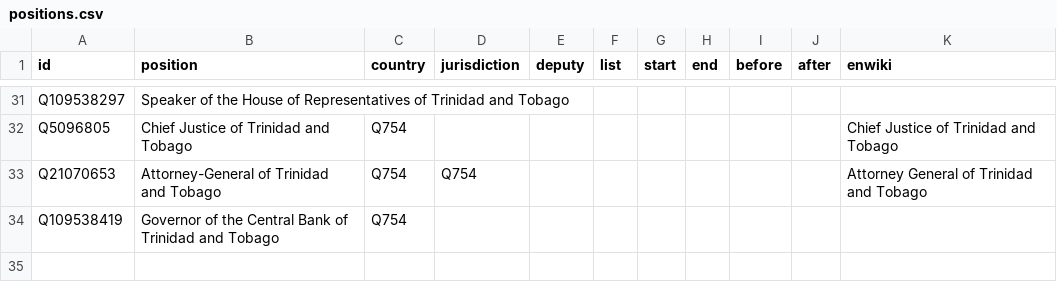
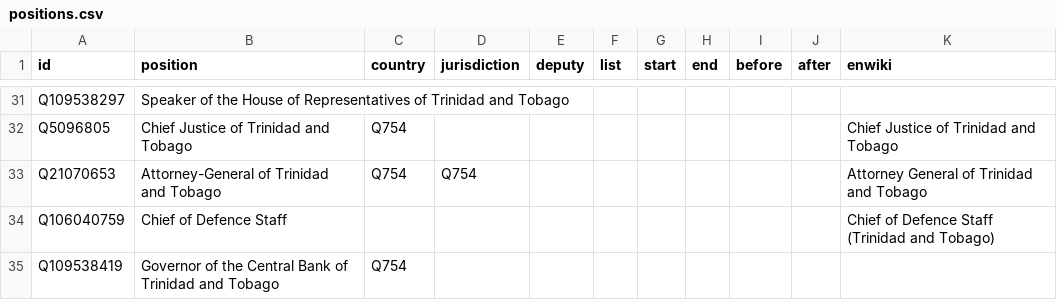
Before and after one commit to every-politician-scrapers/trinidad-and-tobago-cabinet, a CSV file: html/positions.csv, drawn as a sheet; only a part is shown, gaps mark what is left out; the diff names each change by its address in the sheet, - before the commit and + after, or states it on an @@ line.

Commit message:
PCB update

```diff
--- a/html/positions.csv
+++ b/html/positions.csv
+row 34: Q106040759 | Chief of Defence Staff |  |  |  |  |  |  |  |  | Chief of Defence Staff (Trinidad and Tobago)
```
